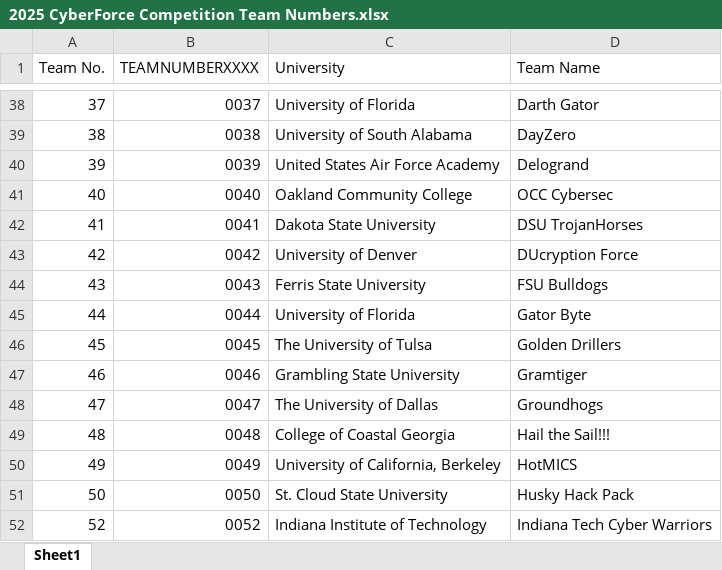
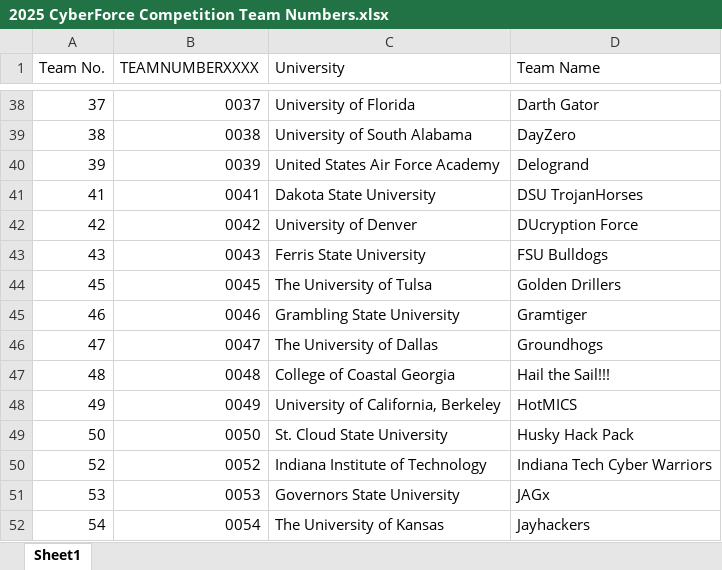
Before and after one commit to CyberForceProgram/2025_CyberForce_Competition, an Excel workbook: 2025 CyberForce Competition Team Numbers.xlsx, sheet Sheet1, drawn as a sheet; only a part is shown, gaps mark what is left out; the shorter side is filled out with more unchanged rows; values as stored, in another font and other column widths than the file's, no cell formats; table styles not drawn; the diff names each change by its address in the sheet, - before the commit and + after, or states it on an @@ line.

Commit message:
Add files via upload

```diff
--- a/2025 CyberForce Competition Team Numbers.xlsx (sheet Sheet1)
+++ b/2025 CyberForce Competition Team Numbers.xlsx (sheet Sheet1)
-row 41: 40 | 0040 | Oakland Community College | OCC Cybersec
-row 45: 44 | 0044 | University of Florida | Gator Byte
```
Also changed, not shown: cell formats.
